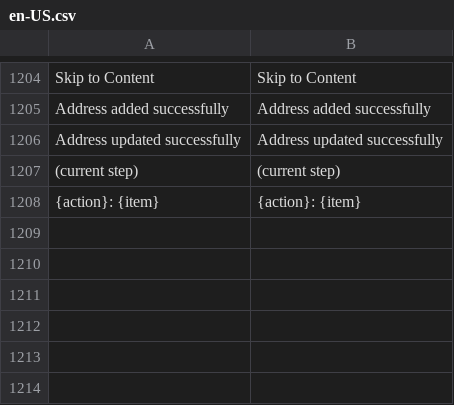
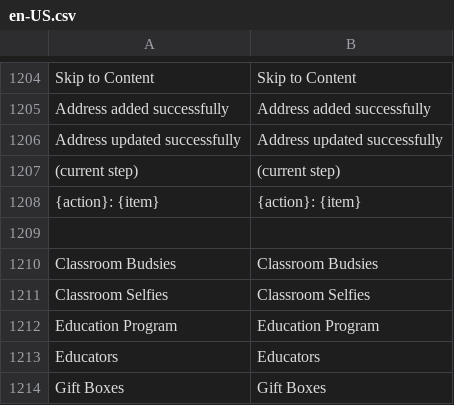
Before and after one commit to BudsiesApp/vsf-capybara, a CSV file: resource/i18n/en-US.csv, drawn as a sheet; only a part is shown, gaps mark what is left out.

Commit message:
Refs #37047: Top menu - add `Education Program` submenu item

```diff
--- a/resource/i18n/en-US.csv
+++ b/resource/i18n/en-US.csv
@@ -1208 +1208,7 @@
 "{action}: {item}","{action}: {item}"
+
+"Classroom Budsies","Classroom Budsies"
+"Classroom Selfies","Classroom Selfies"
+"Education Program","Education Program"
+"Educators","Educators"
+"Gift Boxes","Gift Boxes"
```
Also changed, not shown: 2 other files.
